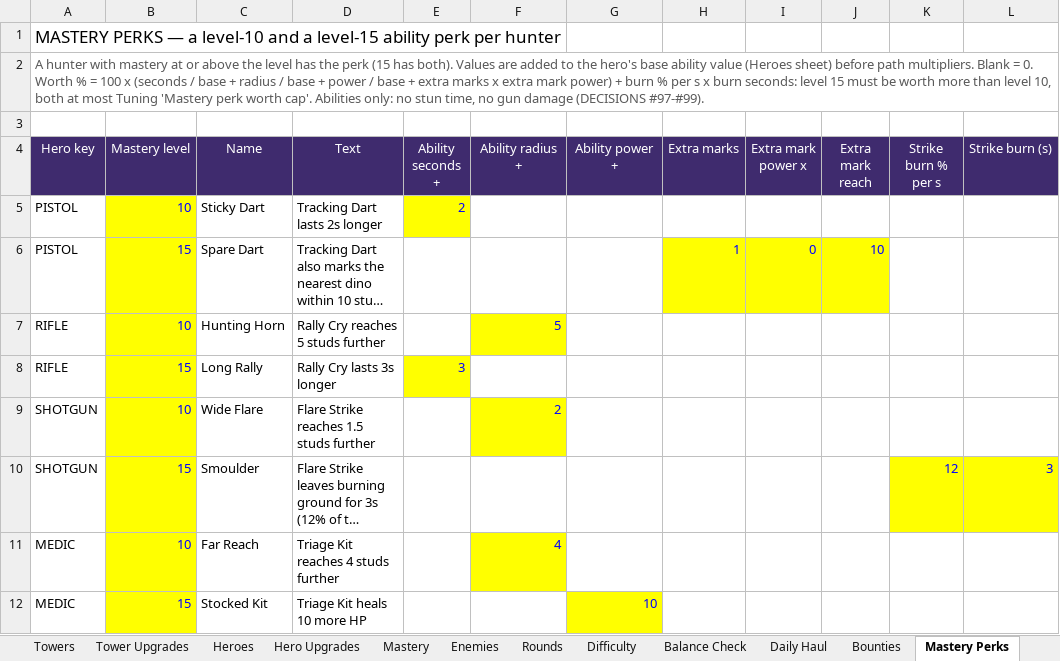
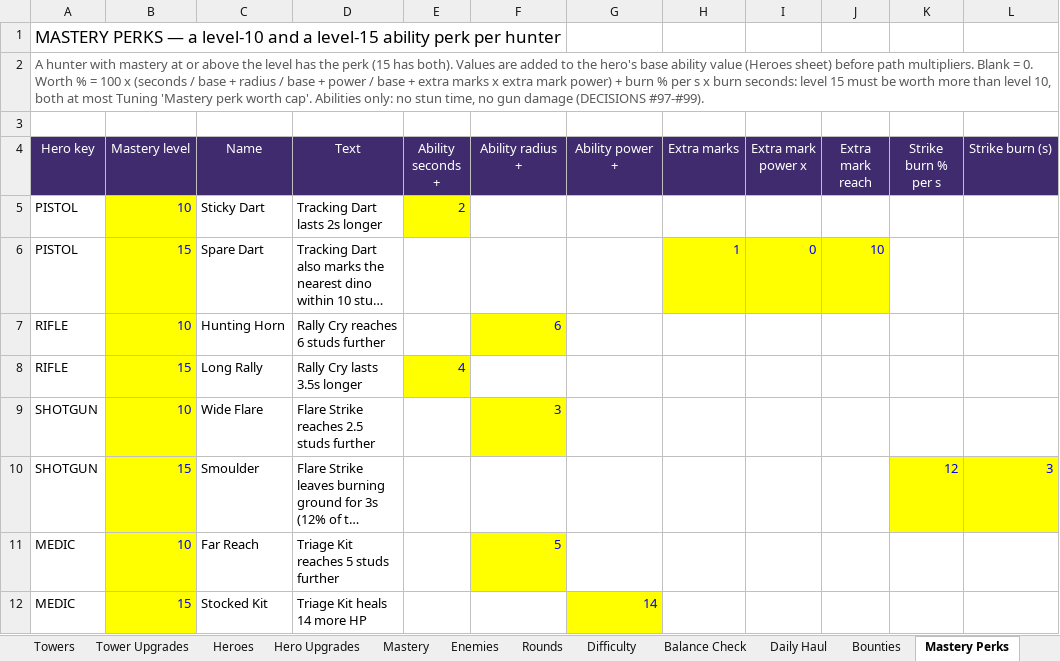
Before and after one commit to BigJover/storm-split, an Excel workbook: Storm-Split-Balance.xlsx, sheet Mastery Perks, drawn as a sheet; long unchanged cells end in …; values as stored, in another font and other column widths than the file's, no borders; the diff names each change by its address in the sheet, - before the commit and + after, or states it on an @@ line.

```diff
--- a/Storm-Split-Balance.xlsx (sheet Mastery Perks)
+++ b/Storm-Split-Balance.xlsx (sheet Mastery Perks)
-D7 (Text): Rally Cry reaches 5 studs further
+D7 (Text): Rally Cry reaches 6 studs further
-F7 (Ability radius +): 5
+F7 (Ability radius +): 6
-D8 (Text): Rally Cry lasts 3s longer
+D8 (Text): Rally Cry lasts 3.5s longer
-E8 (Ability seconds +): 3
+E8 (Ability seconds +): 4
-D9 (Text): Flare Strike reaches 1.5 studs further
+D9 (Text): Flare Strike reaches 2.5 studs further
-F9 (Ability radius +): 2
+F9 (Ability radius +): 3
-D11 (Text): Triage Kit reaches 4 studs further
+D11 (Text): Triage Kit reaches 5 studs further
-F11 (Ability radius +): 4
+F11 (Ability radius +): 5
-D12 (Text): Triage Kit heals 10 more HP
+D12 (Text): Triage Kit heals 14 more HP
-G12 (Ability power +): 10
+G12 (Ability power +): 14
```
Also changed, not shown: 3 other files.
